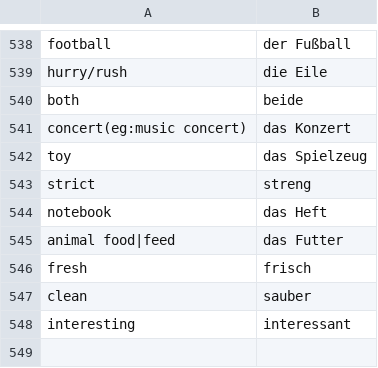
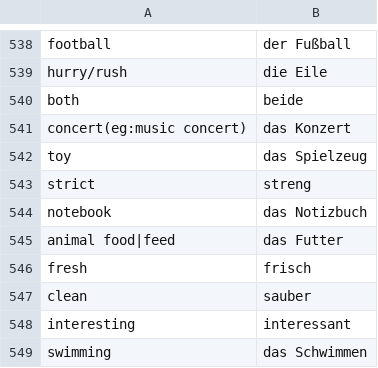
Before and after one commit to kannancmohan/lingoanki, a CSV file: data/german/001/vocab/vocab_1.csv, drawn as a sheet; only a part is shown, gaps mark what is left out.

Commit message:
fix: update vocab and preposition

```diff
--- a/data/german/001/vocab/vocab_1.csv
+++ b/data/german/001/vocab/vocab_1.csv
@@ -543,3 +543,3 @@ toy,das Spielzeug
 strict,streng
-notebook,das Heft
+notebook,das Notizbuch
 animal food|feed,das Futter
@@ -548 +548,2 @@ clean,sauber
 interesting,interessant
+swimming,das Schwimmen
```
Also changed, not shown: data/german/001/pronomen/personal_and_possessiv_pronomen_eng_to_ger_1.csv, data/german/001/verben/verben_present_ tense_conjugation.csv.
